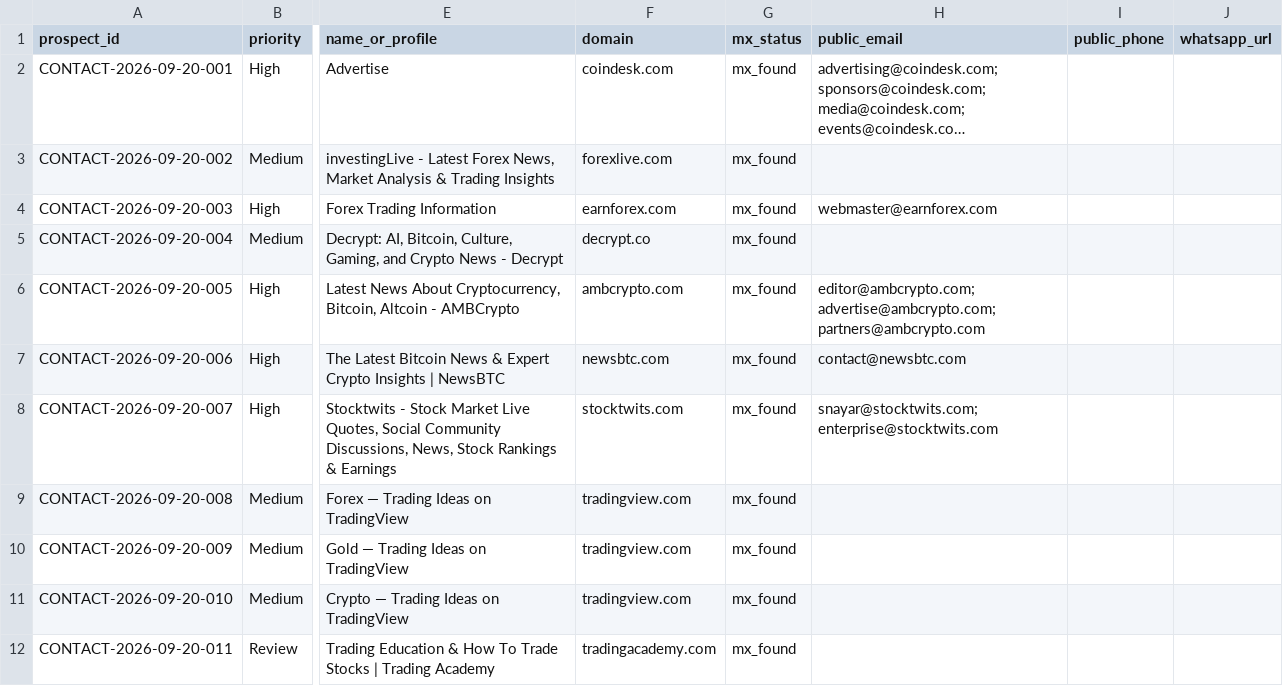
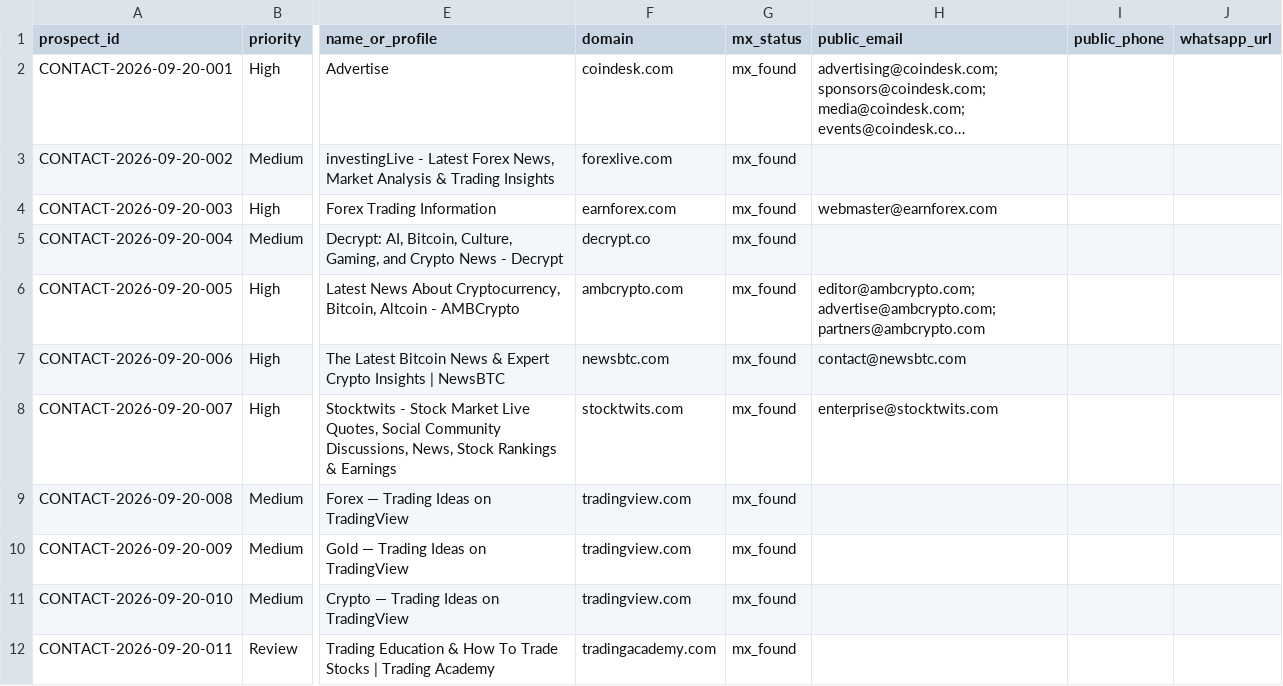
Before and after one commit to songchen539-alt/daily-active-trader-leads, a CSV file: data/contactable-prospects.csv, drawn as a sheet; only a part is shown, gaps mark what is left out; long unchanged cells end in …; the diff names each change by its address in the sheet, - before the commit and + after, or states it on an @@ line.

```diff
--- a/data/contactable-prospects.csv
+++ b/data/contactable-prospects.csv
-H8 (public_email): snayar@stocktwits.com; enterprise@stocktwits.com
+H8 (public_email): enterprise@stocktwits.com
```
Also changed, not shown: data/client-opportunities.csv, data/latest-active-feed.csv, 10 other files.
